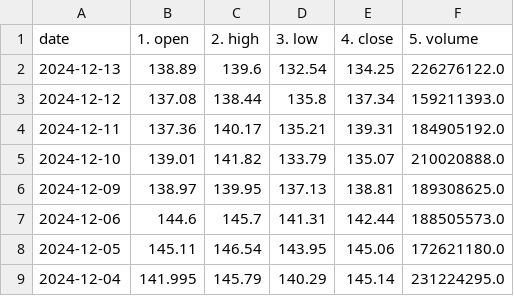
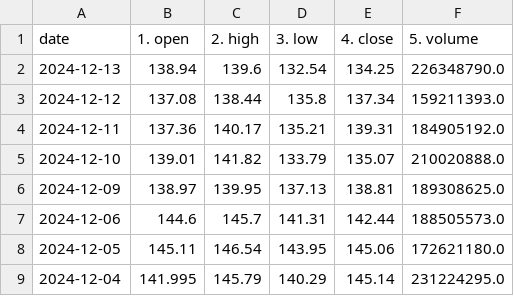
Before and after one commit to DPlll/Algo-Stock-Trader, a CSV file: CSV_data_copies/NVDA_data.csv, drawn as a sheet; only a part is shown.

```diff
--- a/CSV_data_copies/NVDA_data.csv
+++ b/CSV_data_copies/NVDA_data.csv
@@ -1,3 +1,3 @@
 date,1. open,2. high,3. low,4. close,5. volume
-2024-12-13,138.89,139.6,132.54,134.25,226276122.0
+2024-12-13,138.94,139.6,132.54,134.25,226348790.0
 2024-12-12,137.08,138.44,135.8,137.34,159211393.0
```
Also changed, not shown: CSV_data_copies/AAPL_data.csv, 1 other file.
